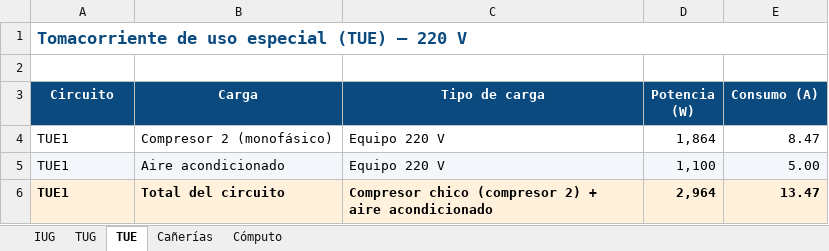
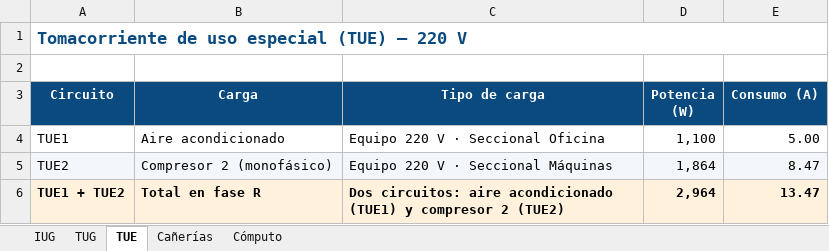
Before and after one commit to dicarlantoniooctavio-create/carpinteria-vortex, an Excel workbook: PRINCIPAL/01_Proyecto_Organizado/instalacion-electrica/calculos/Planillas_Carpinteria_Vortex.xlsx, sheet TUE, drawn as a sheet; values as stored, in another font and other column widths than the file's, no borders; removed rows and columns are numbered as before the commit, all else as after; the diff names each change by its address in the sheet, - before the commit and + after, or states it on an @@ line.

```diff
--- a/PRINCIPAL/01_Proyecto_Organizado/instalacion-electrica/calculos/Planillas_Carpinteria_Vortex.xlsx (sheet TUE)
+++ b/PRINCIPAL/01_Proyecto_Organizado/instalacion-electrica/calculos/Planillas_Carpinteria_Vortex.xlsx (sheet TUE)
-row 4: TUE1 | Compresor 2 (monofásico) | Equipo 220 V | 1,864 | 8.47
-A4:E4 fill: #F3F6FA
+A4:E4 fill: none
-C4 (Tipo de carga): Equipo 220 V
+C4 (Tipo de carga): Equipo 220 V · Seccional Oficina
+row 5: TUE2 | Compresor 2 (monofásico) | Equipo 220 V · Seccional Máquinas | 1,864 | 8.47
-A6 (Circuito): TUE1
+A6 (Circuito): TUE1 + TUE2
-B6 (Carga): Total del circuito
+B6 (Carga): Total en fase R
-C6 (Tipo de carga): Compresor chico (compresor 2) + aire acondicionado
+C6 (Tipo de carga): Dos circuitos: aire acondicionado (TUE1) y compresor 2 (TUE2)
```
Also changed, not shown: sheet Cómputo, sheet TUG, sheet Cañerías, PRINCIPAL/04_Web/archivos/Planillas_Carpinteria_Vortex.xlsx, PRINCIPAL/04_Web/archivos/Secciones_y_Circuitos_Vortex.xlsx, 17 other files.
